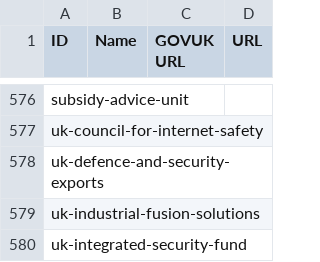
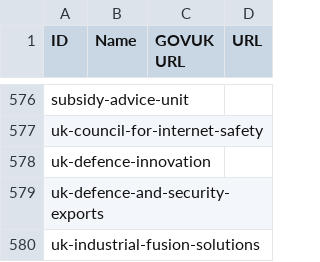
Before and after one commit to odileeds/uk-government-organisations, a CSV file: gov.uk_government_organisations.csv, drawn as a sheet; only a part is shown, gaps mark what is left out; the shorter side is filled out with more unchanged rows; the diff covers the shown part only; the diff names each change by its address in the sheet, - before the commit and + after, or states it on an @@ line.

```diff
--- a/gov.uk_government_organisations.csv
+++ b/gov.uk_government_organisations.csv
+row 578: uk-defence-innovation
```
Also changed, not shown: 2 added rows, 2 removed rows and 1 edited cell elsewhere in this file, gov.uk_government_organisations-augmented.csv, gov.uk_government_organisations-augmented.tsv, 6 other files.
